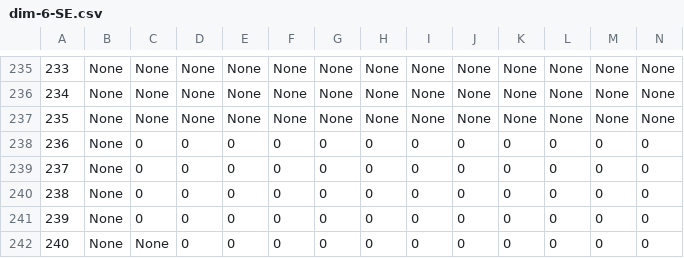
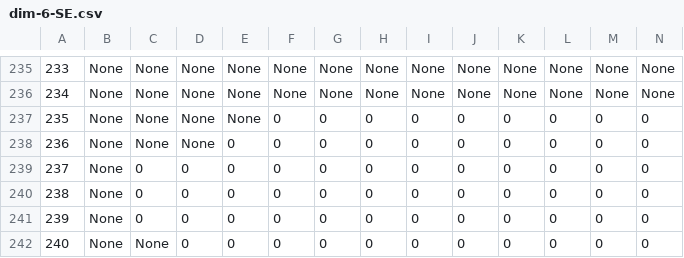
Before and after one commit to stacs-cp/fitness-landscapes, a CSV file: dim-6-SE.csv, drawn as a sheet; only a part is shown, gaps mark what is left out; removed rows and columns are numbered as before the commit, all else as after; rows hold the shown columns only; the diff names each change by its address in the sheet, - before the commit and + after, or states it on an @@ line.

Commit message:
more 0s

```diff
--- a/dim-6-SE.csv
+++ b/dim-6-SE.csv
-row 237: 235 | None | None | None | None | None | None | None | None | None | None | None | None | None
+row 237: 235 | None | None | None | None | 0 | 0 | 0 | 0 | 0 | 0 | 0 | 0 | 0
-C238: 0
+C238: None
-D238: 0
+D238: None
```
